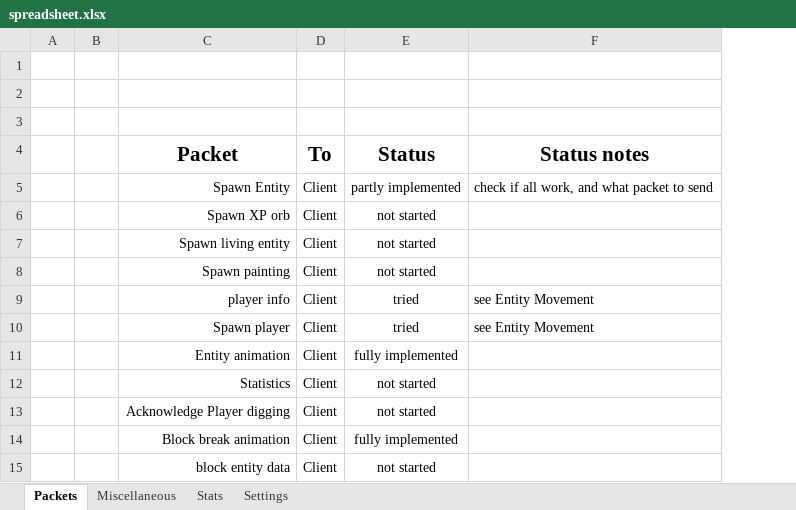
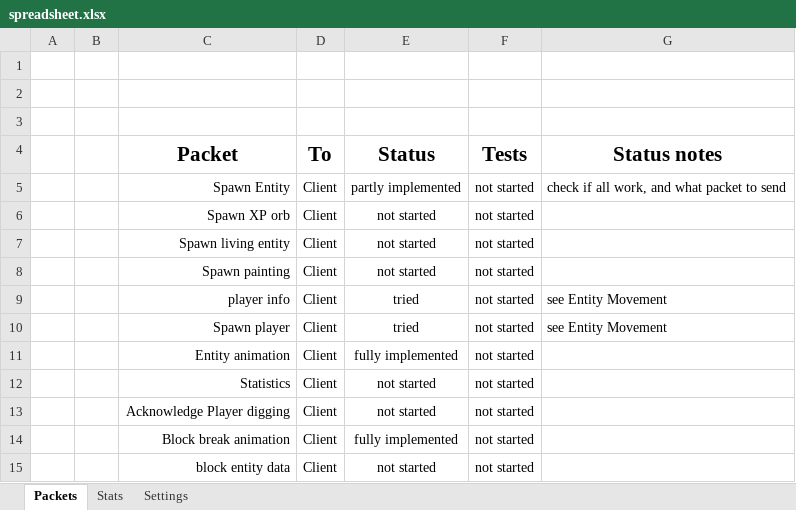
Before and after one commit to OscarNOW/minecraft-server, an Excel workbook: progress/spreadsheet/spreadsheet.xlsx, sheet Packets, drawn as a sheet; only a part is shown; values as stored, in another font and other column widths than the file's, no borders; conditional formats not drawn; the diff names each change by its address in the sheet, - before the commit and + after, or states it on an @@ line.

Commit message:
Added tests to progress spreadsheet

```diff
--- a/progress/spreadsheet/spreadsheet.xlsx (sheet Packets)
+++ b/progress/spreadsheet/spreadsheet.xlsx (sheet Packets)
-sheet tab: Miscellaneous
+column F (Tests), rows 5-15: all not started
```
Also changed, not shown: sheet Stats, 1 other file.
